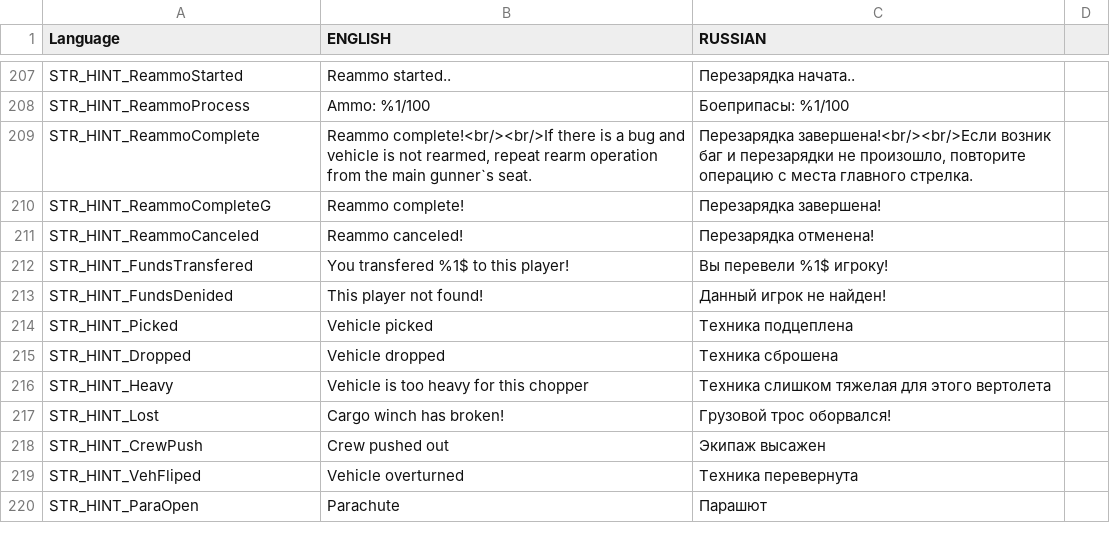
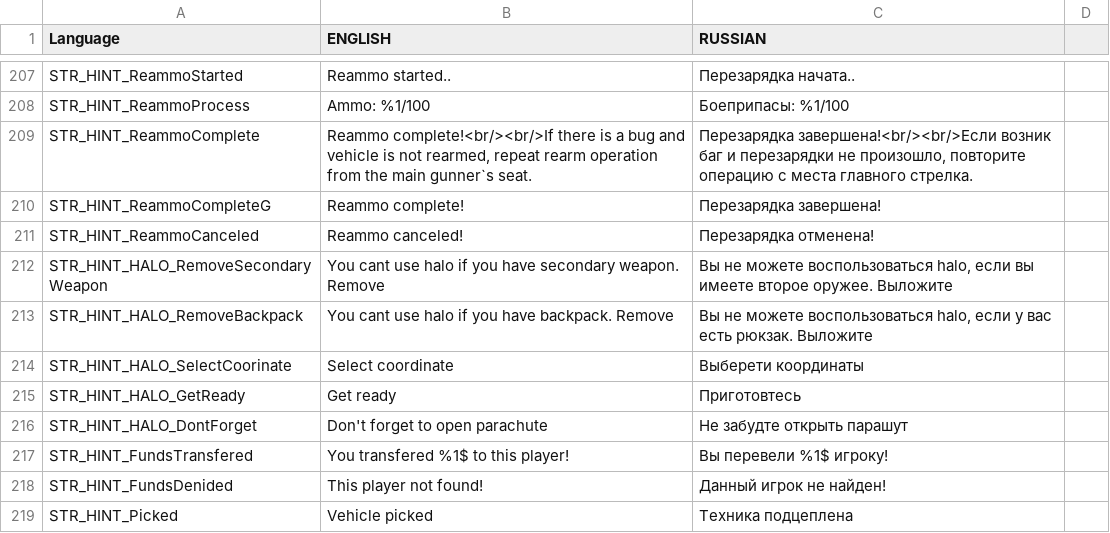
Before and after one commit to hia3/FT-2, a CSV file: stringtable.csv, drawn as a sheet; only a part is shown, gaps mark what is left out; the shorter side is filled out with more unchanged rows.

Commit message:
Fixed: Halo - Release

```diff
--- a/stringtable.csv
+++ b/stringtable.csv
@@ -211,2 +211,7 @@ STR_HINT_ReammoCompleteG,"Reammo complete!","Перезарядка заверш
 STR_HINT_ReammoCanceled,"Reammo canceled!","Перезарядка отменена!"
+STR_HINT_HALO_RemoveSecondaryWeapon,"You cant use halo if you have secondary weapon. Remove ","Вы не можете воспользоваться halo, если вы имеете второе оружее. Выложите "
+STR_HINT_HALO_RemoveBackpack,"You cant use halo if you have backpack. Remove ","Вы не можете воспользоваться halo, если у вас есть рюкзак. Выложите "
+STR_HINT_HALO_SelectCoorinate,"Select coordinate","Выберети координаты"
+STR_HINT_HALO_GetReady,"Get ready","Приготовтесь"
+STR_HINT_HALO_DontForget,"Don't forget to open parachute","Не забудте открыть парашут"
 STR_HINT_FundsTransfered,"You transfered %1$ to this player!","Вы перевели %1$ игроку!"
```
Also changed, not shown: 1 other file.
